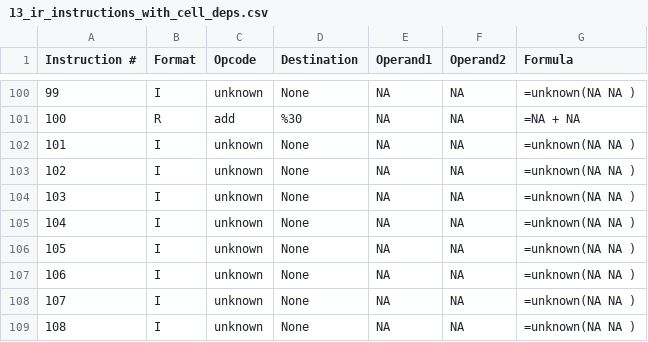
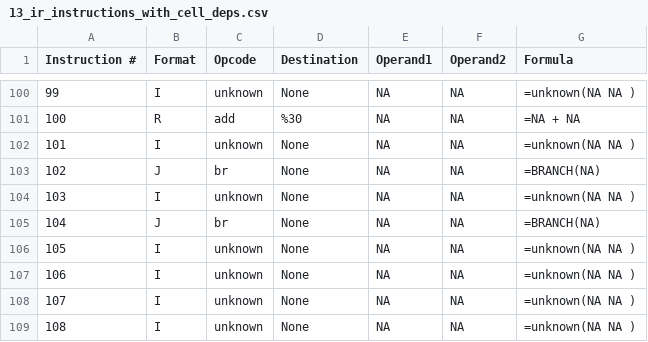
Before and after one commit to hjiang13/IR2Tab, a CSV file: data/processed/13_ir_instructions_with_cell_deps.csv, drawn as a sheet; only a part is shown, gaps mark what is left out; the diff covers the shown part only.

```diff
--- a/data/processed/13_ir_instructions_with_cell_deps.csv
+++ b/data/processed/13_ir_instructions_with_cell_deps.csv
@@ -102,5 +102,5 @@ Instruction #	Format	Opcode	Destination	Operand1	Operand2	Formula
 101	I	unknown	None	NA	NA	=unknown(NA NA )
-102	I	unknown	None	NA	NA	=unknown(NA NA )
+102	J	br	None	NA	NA	=BRANCH(NA)
 103	I	unknown	None	NA	NA	=unknown(NA NA )
-104	I	unknown	None	NA	NA	=unknown(NA NA )
+104	J	br	None	NA	NA	=BRANCH(NA)
 105	I	unknown	None	NA	NA	=unknown(NA NA )
```
Also changed, not shown: 39 edited cells elsewhere in this file, 1 other file.
